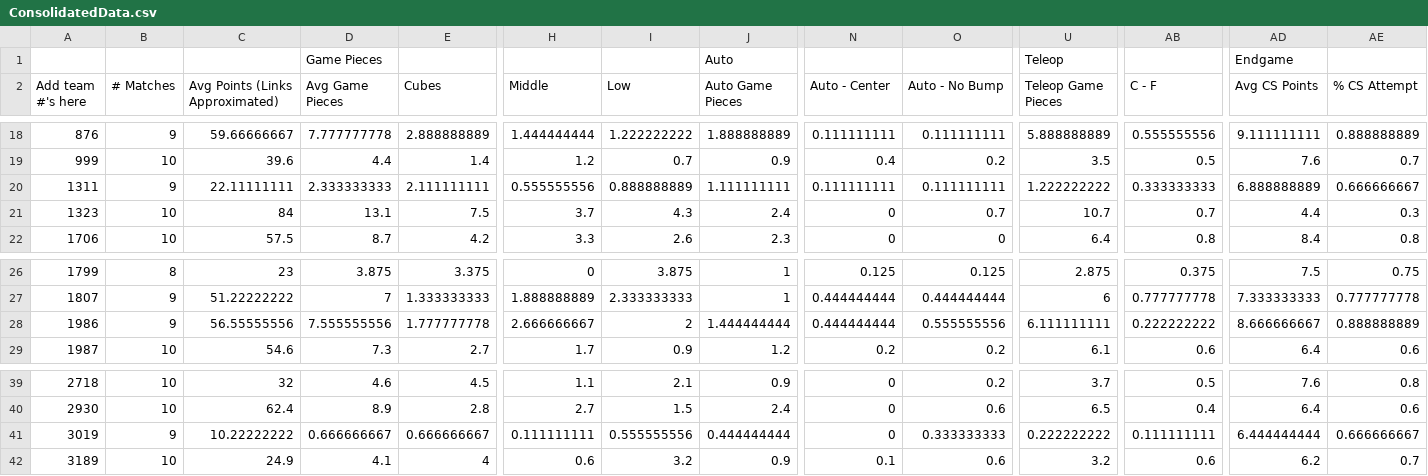
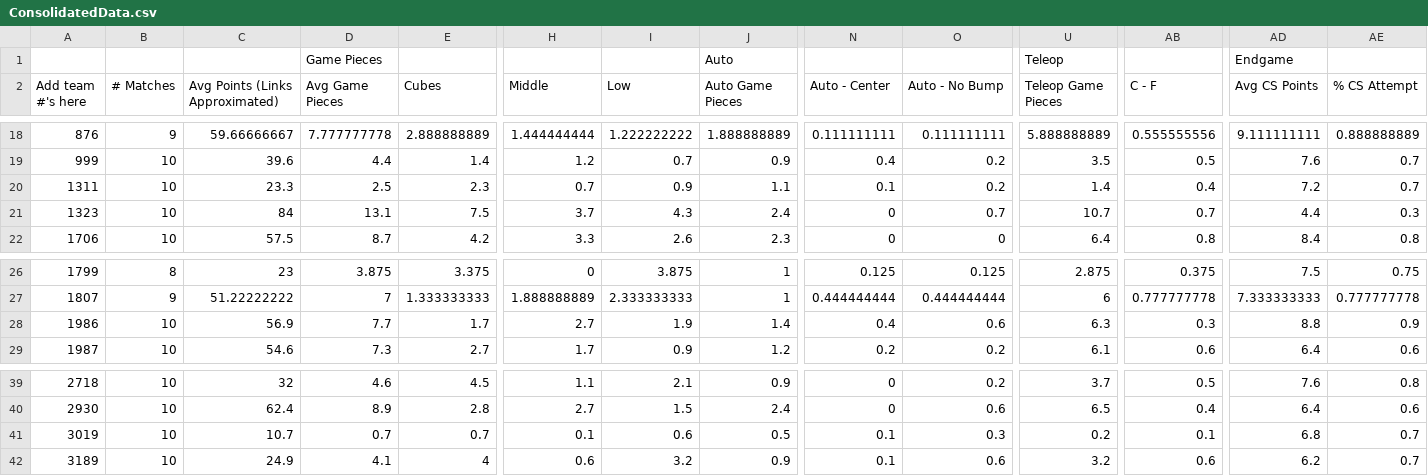
Before and after one commit to btmartin/btmartin.github.io, a CSV file: Scouting/ConsolidatedData.csv, drawn as a sheet; only a part is shown, gaps mark what is left out; the diff covers the shown part only; the diff names each change by its address in the sheet, - before the commit and + after, or states it on an @@ line.

```diff
--- a/Scouting/ConsolidatedData.csv
+++ b/Scouting/ConsolidatedData.csv
-B20 (# Matches): 9
+B20 (# Matches): 10
-C20 (Avg Points (Links Approximated)): 22.11111111
+C20 (Avg Points (Links Approximated)): 23.3
-D20 (Avg Game Pieces): 2.333333333
+D20 (Avg Game Pieces): 2.5
-E20 (Cubes): 2.111111111
+E20 (Cubes): 2.3
-H20 (Middle): 0.555555556
+H20 (Middle): 0.7
-I20 (Low): 0.888888889
+I20 (Low): 0.9
-J20 (Auto Game Pieces): 1.111111111
+J20 (Auto Game Pieces): 1.1
-N20 (Auto - Center): 0.111111111
+N20 (Auto - Center): 0.1
-O20 (Auto - No Bump): 0.111111111
+O20 (Auto - No Bump): 0.2
-U20 (Teleop Game Pieces): 1.222222222
+U20 (Teleop Game Pieces): 1.4
-AB20 (C - F): 0.333333333
+AB20 (C - F): 0.4
-AD20 (Avg CS Points): 6.888888889
+AD20 (Avg CS Points): 7.2
-AE20 (% CS Attempt): 0.666666667
+AE20 (% CS Attempt): 0.7
-B28 (# Matches): 9
+B28 (# Matches): 10
-C28 (Avg Points (Links Approximated)): 56.55555556
+C28 (Avg Points (Links Approximated)): 56.9
-D28 (Avg Game Pieces): 7.555555556
+D28 (Avg Game Pieces): 7.7
-E28 (Cubes): 1.777777778
+E28 (Cubes): 1.7
-H28 (Middle): 2.666666667
+H28 (Middle): 2.7
-I28 (Low): 2
+I28 (Low): 1.9
-J28 (Auto Game Pieces): 1.444444444
+J28 (Auto Game Pieces): 1.4
-N28 (Auto - Center): 0.444444444
+N28 (Auto - Center): 0.4
-O28 (Auto - No Bump): 0.555555556
+O28 (Auto - No Bump): 0.6
-U28 (Teleop Game Pieces): 6.111111111
+U28 (Teleop Game Pieces): 6.3
-AB28 (C - F): 0.222222222
+AB28 (C - F): 0.3
-AD28 (Avg CS Points): 8.666666667
+AD28 (Avg CS Points): 8.8
-AE28 (% CS Attempt): 0.888888889
+AE28 (% CS Attempt): 0.9
-B41 (# Matches): 9
+B41 (# Matches): 10
-C41 (Avg Points (Links Approximated)): 10.22222222
+C41 (Avg Points (Links Approximated)): 10.7
-D41 (Avg Game Pieces): 0.666666667
+D41 (Avg Game Pieces): 0.7
-E41 (Cubes): 0.666666667
+E41 (Cubes): 0.7
-H41 (Middle): 0.111111111
+H41 (Middle): 0.1
-I41 (Low): 0.555555556
+I41 (Low): 0.6
-J41 (Auto Game Pieces): 0.444444444
+J41 (Auto Game Pieces): 0.5
-N41 (Auto - Center): 0
+N41 (Auto - Center): 0.1
-O41 (Auto - No Bump): 0.333333333
+O41 (Auto - No Bump): 0.3
-U41 (Teleop Game Pieces): 0.222222222
+U41 (Teleop Game Pieces): 0.2
-AB41 (C - F): 0.111111111
+AB41 (C - F): 0.1
-AD41 (Avg CS Points): 6.444444444
+AD41 (Avg CS Points): 6.8
-AE41 (% CS Attempt): 0.666666667
+AE41 (% CS Attempt): 0.7
```
Also changed, not shown: 120 edited cells elsewhere in this file, Scouting/ScoutingData.csv.
